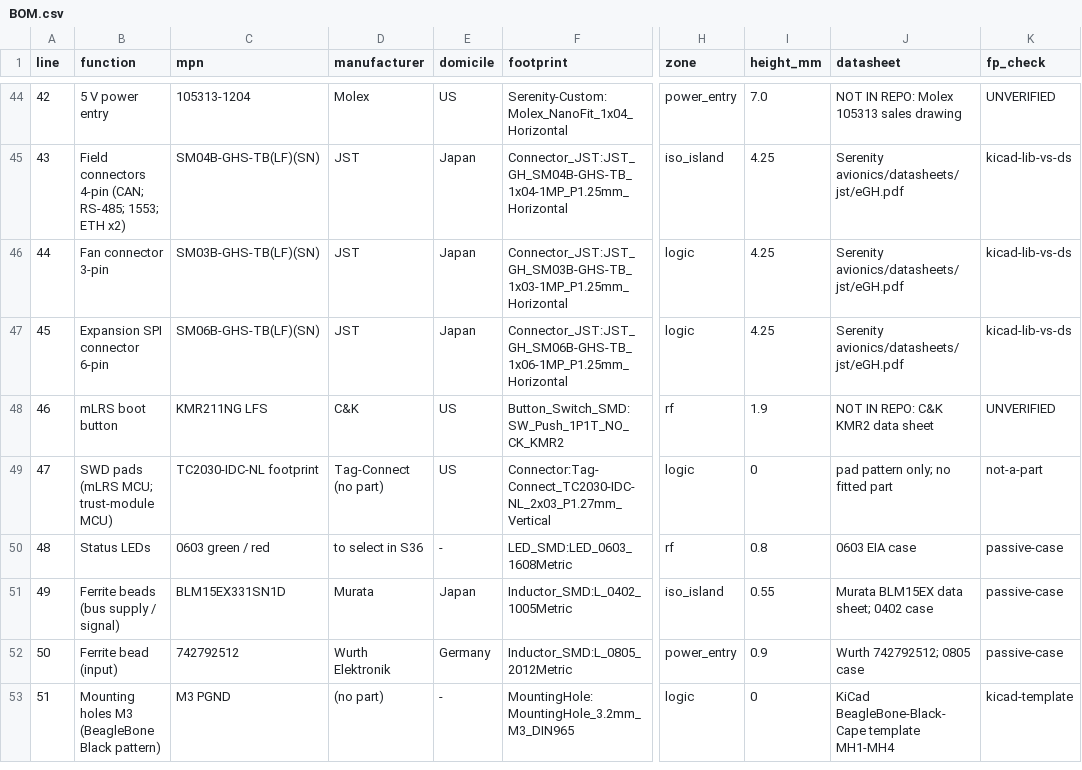
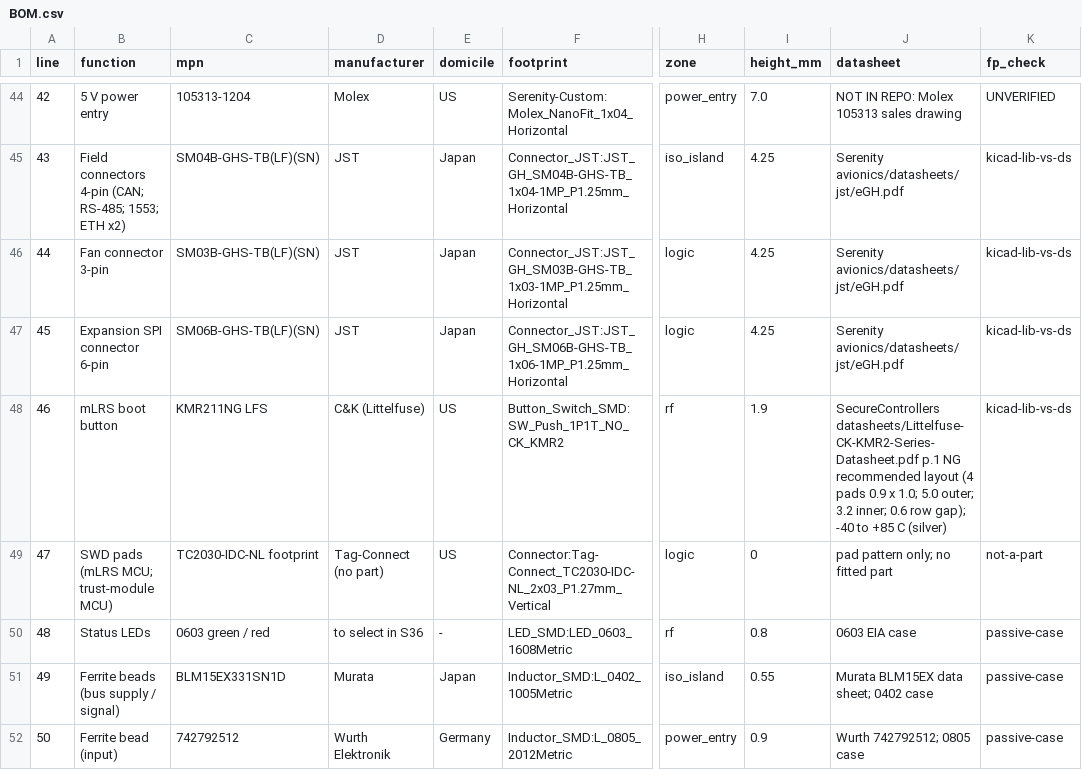
Before and after one commit to Stab-Rabbit-coding/SecureControllers, a CSV file: kicad/NoNFO-Pilot/PB2/docs/BOM.csv, drawn as a sheet; only a part is shown, gaps mark what is left out; the shorter side is filled out with more unchanged rows; the diff names each change by its address in the sheet, - before the commit and + after, or states it on an @@ line.

```diff
--- a/kicad/NoNFO-Pilot/PB2/docs/BOM.csv
+++ b/kicad/NoNFO-Pilot/PB2/docs/BOM.csv
-D48 (manufacturer): C&K
+D48 (manufacturer): C&K (Littelfuse)
-J48 (datasheet): NOT IN REPO: C&K KMR2 data sheet
+J48 (datasheet): SecureControllers datasheets/Littelfuse-CK-KMR2-Series-Datasheet.pdf p.1 NG recommended layout (4 pads 0.9 x 1.0; 5.0 outer; 3.2 inner; 0.6 row gap); -40 to +85 C (silver)
-K48 (fp_check): UNVERIFIED
+K48 (fp_check): kicad-lib-vs-ds
```
Also changed, not shown: 6 other files.
